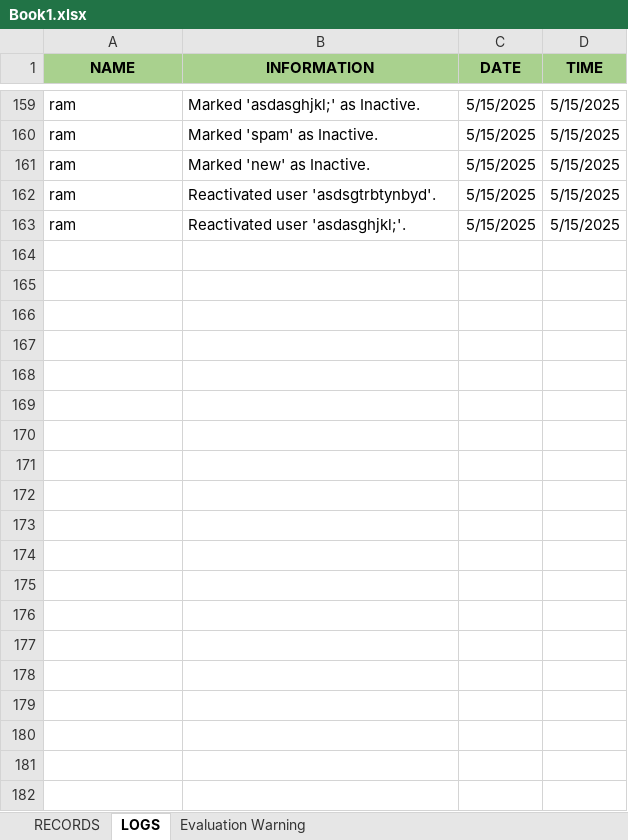
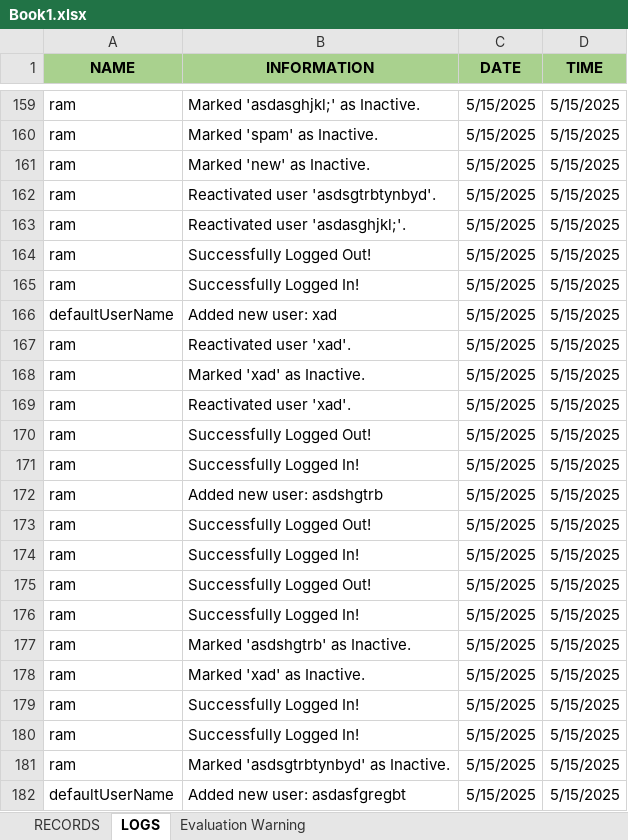
Before and after one commit to danaoram13/EVEDRI_Lab_Act2, an Excel workbook: Book1.xlsx, sheet LOGS, drawn as a sheet; only a part is shown, gaps mark what is left out; values as stored, in another font and other column widths than the file's, no borders; the diff covers the shown part only; the diff names each change by its address in the sheet, - before the commit and + after, or states it on an @@ line.

```diff
--- a/Book1.xlsx (sheet LOGS)
+++ b/Book1.xlsx (sheet LOGS)
+row 164: ram | Successfully Logged Out! | 5/15/2025 | 5/15/2025
+row 165: ram | Successfully Logged In! | 5/15/2025 | 5/15/2025
+row 166: defaultUserName | Added new user: xad | 5/15/2025 | 5/15/2025
+row 167: ram | Reactivated user 'xad'. | 5/15/2025 | 5/15/2025
+row 168: ram | Marked 'xad' as Inactive. | 5/15/2025 | 5/15/2025
+row 169: ram | Reactivated user 'xad'. | 5/15/2025 | 5/15/2025
+row 170: ram | Successfully Logged Out! | 5/15/2025 | 5/15/2025
+row 171: ram | Successfully Logged In! | 5/15/2025 | 5/15/2025
+row 172: ram | Added new user: asdshgtrb | 5/15/2025 | 5/15/2025
+row 173: ram | Successfully Logged Out! | 5/15/2025 | 5/15/2025
+row 174: ram | Successfully Logged In! | 5/15/2025 | 5/15/2025
+row 175: ram | Successfully Logged Out! | 5/15/2025 | 5/15/2025
+row 176: ram | Successfully Logged In! | 5/15/2025 | 5/15/2025
+row 177: ram | Marked 'asdshgtrb' as Inactive. | 5/15/2025 | 5/15/2025
+row 178: ram | Marked 'xad' as Inactive. | 5/15/2025 | 5/15/2025
+row 179: ram | Successfully Logged In! | 5/15/2025 | 5/15/2025
+row 180: ram | Successfully Logged In! | 5/15/2025 | 5/15/2025
+row 181: ram | Marked 'asdsgtrbtynbyd' as Inactive. | 5/15/2025 | 5/15/2025
+row 182: defaultUserName | Added new user: asdasfgregbt | 5/15/2025 | 5/15/2025
```
Also changed, not shown: 48 added rows elsewhere in this sheet, sheet RECORDS, 4 other files.
